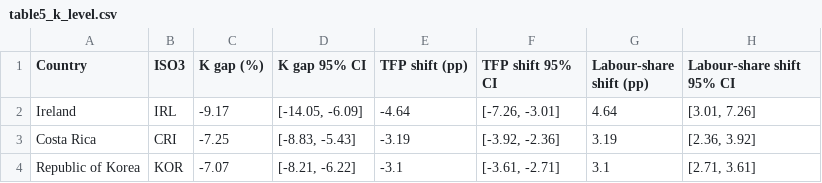
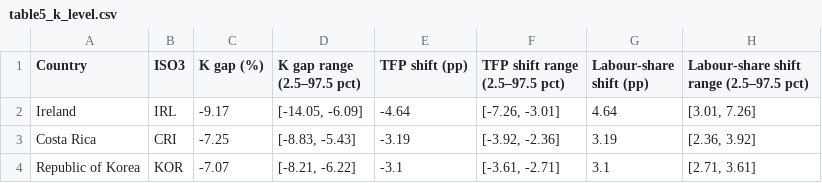
Before and after one commit to bougtoir/gdp-tempo-paper, a CSV file: tables/table5_k_level.csv, drawn as a sheet; only a part is shown.

```diff
--- a/tables/table5_k_level.csv
+++ b/tables/table5_k_level.csv
@@ -1,2 +1,2 @@
-Country,ISO3,K gap (%),K gap 95% CI,TFP shift (pp),TFP shift 95% CI,Labour-share shift (pp),Labour-share shift 95% CI
+Country,ISO3,K gap (%),K gap range (2.5–97.5 pct),TFP shift (pp),TFP shift range (2.5–97.5 pct),Labour-share shift (pp),Labour-share shift range (2.5–97.5 pct)
 Ireland,IRL,-9.17,"[-14.05, -6.09]",-4.64,"[-7.26, -3.01]",4.64,"[3.01, 7.26]"
```
Also changed, not shown: 4 other files.
